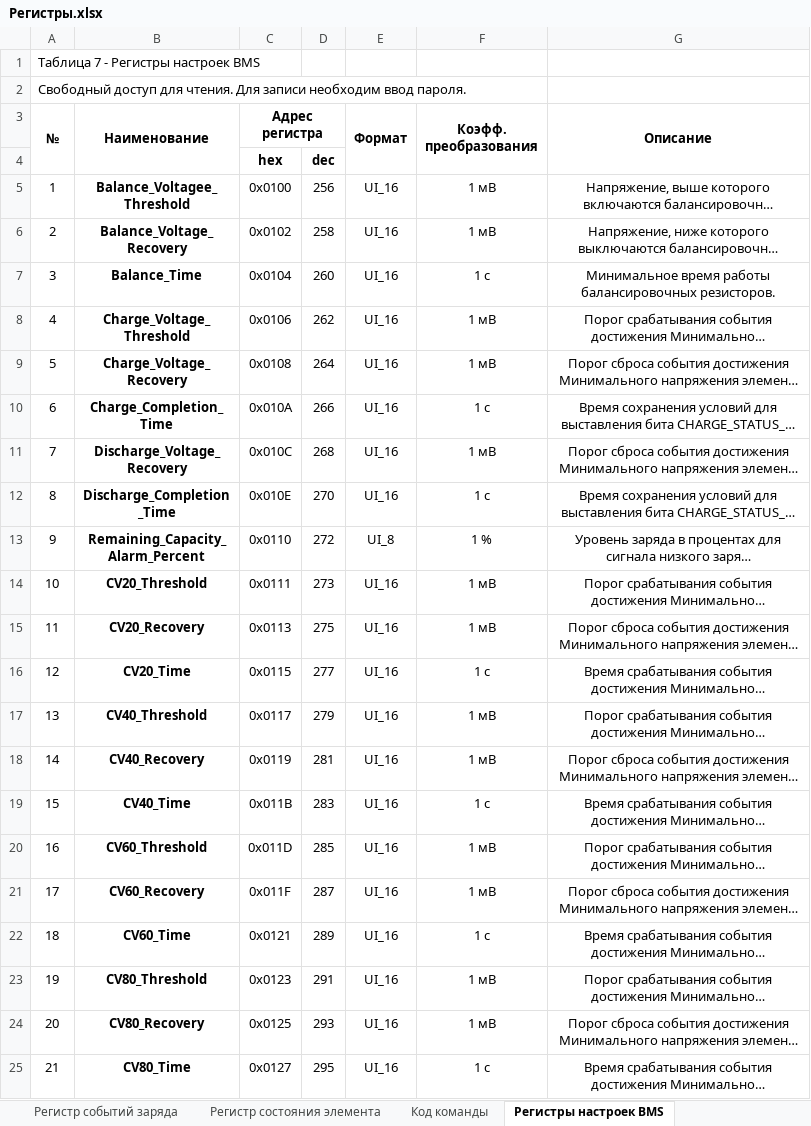
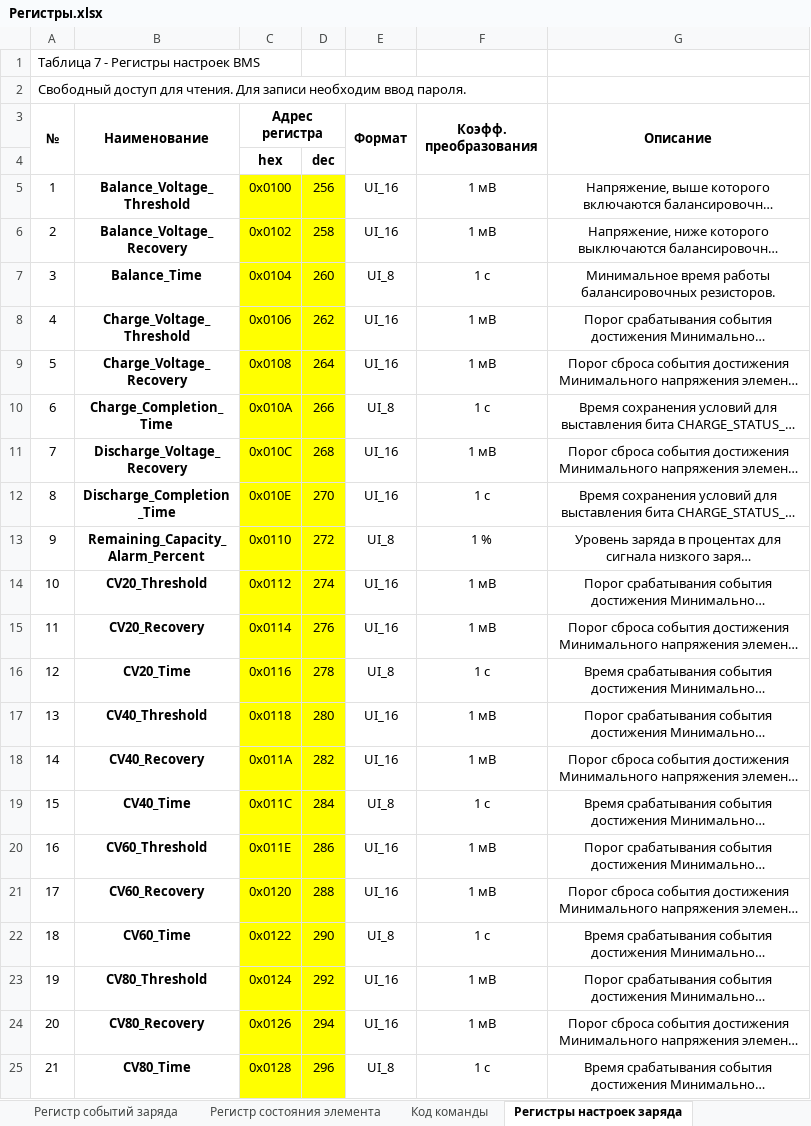
Before and after one commit to Makc711/BMS_4S_v1.0, an Excel workbook: Регистры.xlsx, sheet Регистры настроек заряда, drawn as a sheet; only a part is shown; long unchanged cells end in …; values as stored, in another font and other column widths than the file's, no borders; ↵ is a line break in a cell; the diff covers the shown part only; the diff names each change by its address in the sheet, - before the commit and + after, or states it on an @@ line.

```diff
--- a/Регистры.xlsx (sheet Регистры настроек заряда)
+++ b/Регистры.xlsx (sheet Регистры настроек заряда)
-sheet tab: Регистры настроек BMS
+sheet tab: Регистры настроек заряда
-B5 (Наименование): Balance_Voltagee_ ↵ Threshold
+B5 (Наименование): Balance_Voltage_ ↵ Threshold
-C5:D25 fill: none
+C5:D25 fill: #FFFF00
-E7 (Формат): UI_16
+E7 (Формат): UI_8
-E10 (Формат): UI_16
+E10 (Формат): UI_8
-C14 (Адрес регистра): 0x0111
+C14 (Адрес регистра): 0x0112
-D14: 273
+D14: 274
-C15 (Адрес регистра): 0x0113
+C15 (Адрес регистра): 0x0114
-D15: 275
+D15: 276
-C16 (Адрес регистра): 0x0115
+C16 (Адрес регистра): 0x0116
-D16: 277
+D16: 278
-E16 (Формат): UI_16
+E16 (Формат): UI_8
-C17 (Адрес регистра): 0x0117
+C17 (Адрес регистра): 0x0118
-D17: 279
+D17: 280
-C18 (Адрес регистра): 0x0119
+C18 (Адрес регистра): 0x011A
-D18: 281
+D18: 282
-C19 (Адрес регистра): 0x011B
+C19 (Адрес регистра): 0x011C
-D19: 283
+D19: 284
-E19 (Формат): UI_16
+E19 (Формат): UI_8
-C20 (Адрес регистра): 0x011D
+C20 (Адрес регистра): 0x011E
-D20: 285
+D20: 286
-C21 (Адрес регистра): 0x011F
+C21 (Адрес регистра): 0x0120
-D21: 287
+D21: 288
-C22 (Адрес регистра): 0x0121
+C22 (Адрес регистра): 0x0122
-D22: 289
+D22: 290
-E22 (Формат): UI_16
+E22 (Формат): UI_8
-C23 (Адрес регистра): 0x0123
+C23 (Адрес регистра): 0x0124
-D23: 291
+D23: 292
-C24 (Адрес регистра): 0x0125
+C24 (Адрес регистра): 0x0126
-D24: 293
+D24: 294
-C25 (Адрес регистра): 0x0127
+C25 (Адрес регистра): 0x0128
-D25: 295
+D25: 296
-E25 (Формат): UI_16
+E25 (Формат): UI_8
```
Also changed, not shown: 7 edited cells and cell formats elsewhere in this sheet, sheet Регистры состояния, sheet Регистры настроек аварий, sheet Регистр состояния АБ, sheet Регистр состояния элемента, sheet Регистр аварийных событий, sheet Регистр событий заряда, 1 more sheet, formulas that keep their value, 34 other files.
